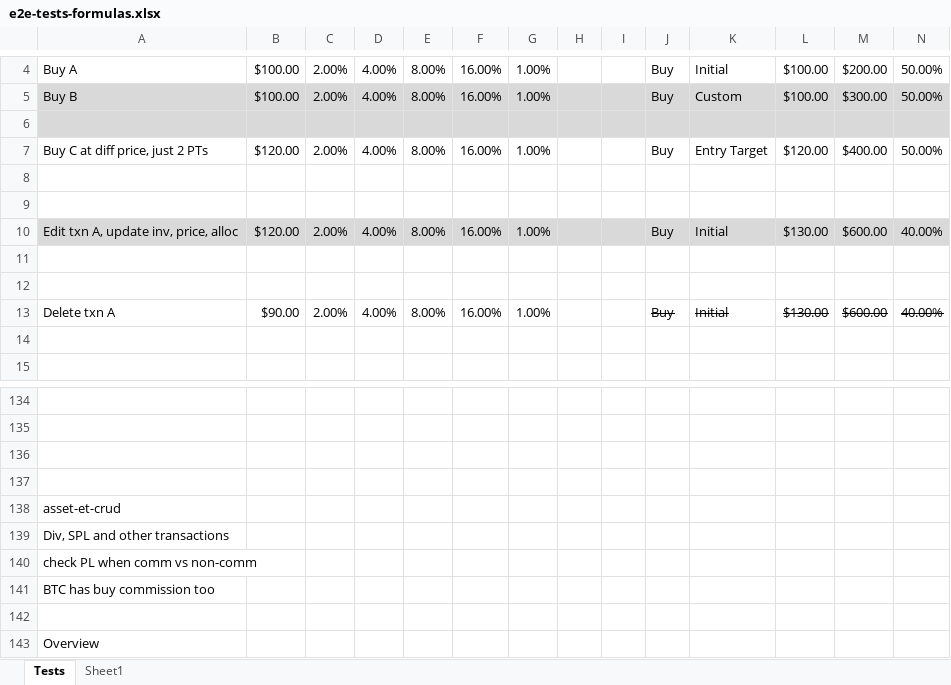
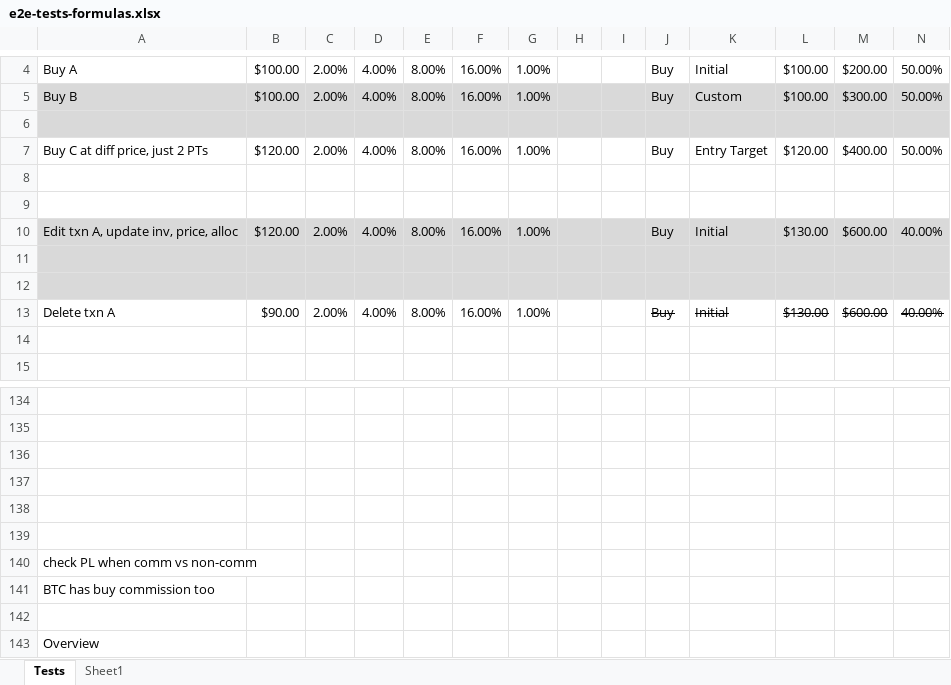
Before and after one commit to marinsarbulescu/stock-portfolio-tracker, an Excel workbook: e2e/e2e-tests-formulas.xlsx, sheet Tests, drawn as a sheet; only a part is shown, gaps mark what is left out; values as stored, in another font and other column widths than the file's, no borders; the diff covers the shown part only; the diff names each change by its address in the sheet, - before the commit and + after, or states it on an @@ line.

```diff
--- a/e2e/e2e-tests-formulas.xlsx (sheet Tests)
+++ b/e2e/e2e-tests-formulas.xlsx (sheet Tests)
-A11:N12 fill: none
+A11:N12 fill: #D9D9D9
-A138: asset-et-crud
+A138: (empty)
-A139: Div, SPL and other transactions
+A139: (empty)
```
Also changed, not shown: cell formats elsewhere in this sheet, 7 other files.
